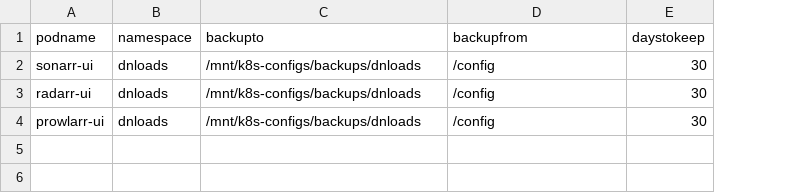
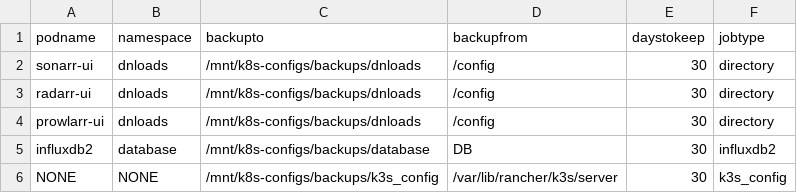
Before and after one commit to crzykidd/k8s-configs, a CSV file: scripts/backuppods.csv, drawn as a sheet; the diff names each change by its address in the sheet, - before the commit and + after, or states it on an @@ line.

Commit message:
added influxdb as well as updated backup script

```diff
--- a/scripts/backuppods.csv
+++ b/scripts/backuppods.csv
+column F (jobtype), rows 2-4: all directory
+row 5: influxdb2 | database | /mnt/k8s-configs/backups/database | DB | 30 | influxdb2
+row 6: NONE | NONE | /mnt/k8s-configs/backups/k3s_config | /var/lib/rancher/k3s/server | 30 | k3s_config
```
Also changed, not shown: 4 other files.
